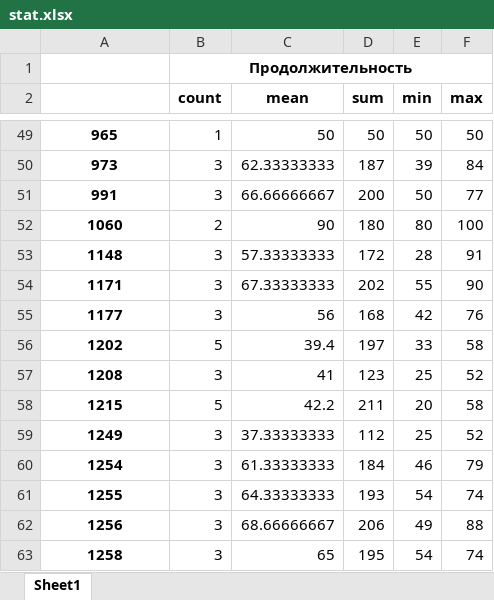
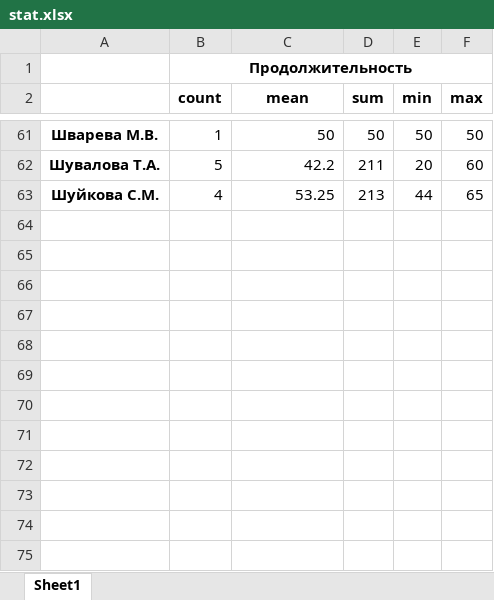
Before and after one commit to armanhak/metro, an Excel workbook: stat.xlsx, sheet Sheet1, drawn as a sheet; only a part is shown, gaps mark what is left out; values as stored, in another font and other column widths than the file's, no borders; removed rows and columns are numbered as before the commit, all else as after; the diff covers the shown part only; the diff names each change by its address in the sheet, - before the commit and + after, or states it on an @@ line.

```diff
--- a/stat.xlsx (sheet Sheet1)
+++ b/stat.xlsx (sheet Sheet1)
-A61: 965
+A61: Шварева М.В.
-row 50: 973 | 3 | 62.33333333 | 187 | 39 | 84
-row 51: 991 | 3 | 66.66666667 | 200 | 50 | 77
-row 52: 1060 | 2 | 90 | 180 | 80 | 100
-row 53: 1148 | 3 | 57.33333333 | 172 | 28 | 91
-row 54: 1171 | 3 | 67.33333333 | 202 | 55 | 90
-row 55: 1177 | 3 | 56 | 168 | 42 | 76
-row 56: 1202 | 5 | 39.4 | 197 | 33 | 58
-row 57: 1208 | 3 | 41 | 123 | 25 | 52
-A62: 1215
+A62: Шувалова Т.А.
-F62 (max): 58
+F62 (max): 60
-row 59: 1249 | 3 | 37.33333333 | 112 | 25 | 52
-row 60: 1254 | 3 | 61.33333333 | 184 | 46 | 79
-row 61: 1255 | 3 | 64.33333333 | 193 | 54 | 74
-row 62: 1256 | 3 | 68.66666667 | 206 | 49 | 88
-row 63: 1258 | 3 | 65 | 195 | 54 | 74
+row 63: Шуйкова С.М. | 4 | 53.25 | 213 | 44 | 65
```
Also changed, not shown: 48 added rows, 36 removed rows and 11 edited cells elsewhere in this sheet, Расписание.xlsx, 2 other files.
